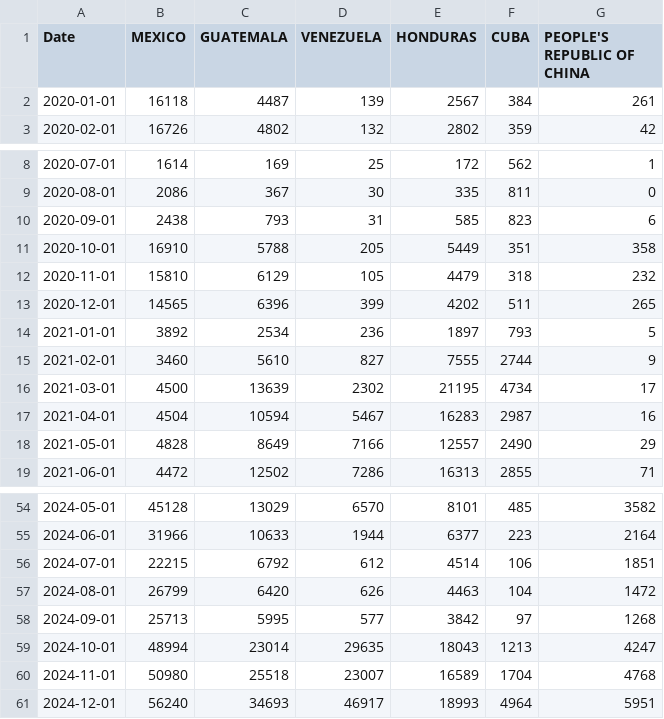
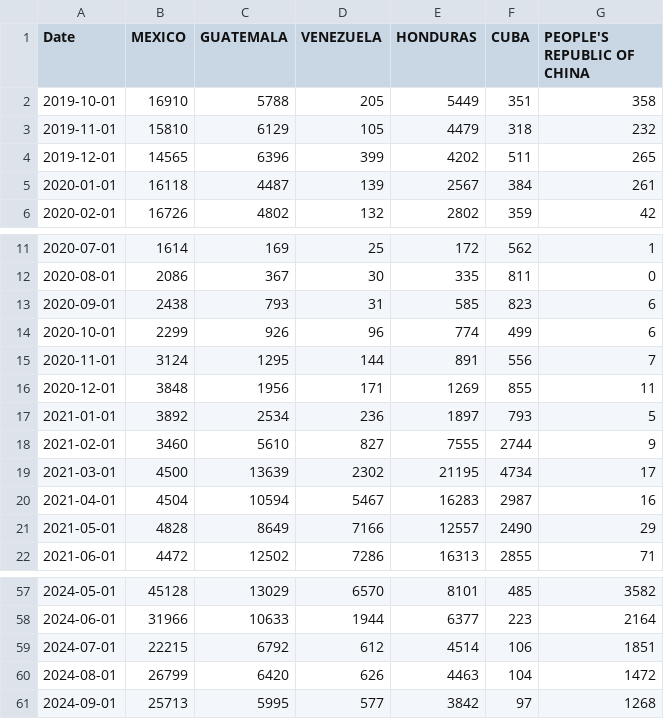
Before and after one commit to irisqiu1216/encounters-streamgraph, a CSV file: countries_trend.csv, drawn as a sheet; only a part is shown, gaps mark what is left out; the diff covers the shown part only.

Commit message:
updated data

```diff
--- a/countries_trend.csv
+++ b/countries_trend.csv
@@ -2 +2,4 @@
+2019-10-01,16910,5788,205,5449,351,358
+2019-11-01,15810,6129,105,4479,318,232
+2019-12-01,14565,6396,399,4202,511,265
 2020-01-01,16118,4487,139,2567,384,261
@@ -10,5 +13,5 @@
 2020-09-01,2438,793,31,585,823,6
-2020-10-01,16910,5788,205,5449,351,358
-2020-11-01,15810,6129,105,4479,318,232
-2020-12-01,14565,6396,399,4202,511,265
+2020-10-01,2299,926,96,774,499,6
+2020-11-01,3124,1295,144,891,556,7
+2020-12-01,3848,1956,171,1269,855,11
 2021-01-01,3892,2534,236,1897,793,5
@@ -58,4 +61 @@
 2024-09-01,25713,5995,577,3842,97,1268
-2024-10-01,48994,23014,29635,18043,1213,4247
-2024-11-01,50980,25518,23007,16589,1704,4768
-2024-12-01,56240,34693,46917,18993,4964,5951
```
Also changed, not shown: 54 edited cells elsewhere in this file.
